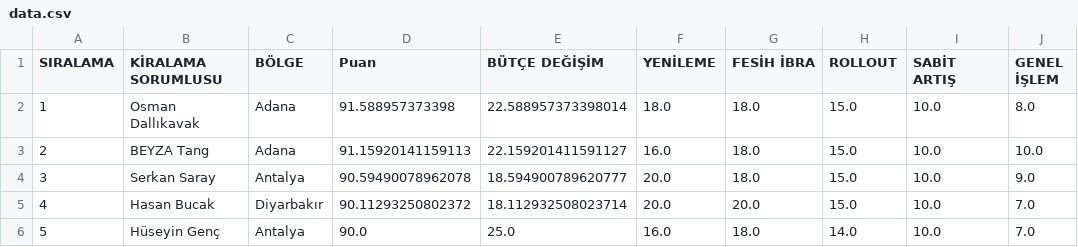
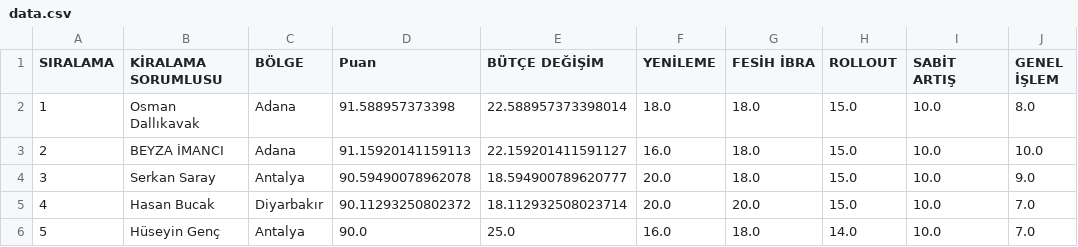
Before and after one commit to beyzaimanci55-hue/v5, a CSV file: data.csv, drawn as a sheet; only a part is shown.

Commit message:
Modify entries in data.csv
Updated the data in data.csv, including changes to names and scores.

```diff
--- a/data.csv
+++ b/data.csv
@@ -2,3 +2,3 @@
 1,Osman Dallıkavak,Adana,91.588957373398,22.588957373398014,18.0,18.0,15.0,10.0,8.0
-2,BEYZA Tang,Adana,91.15920141159113,22.159201411591127,16.0,18.0,15.0,10.0,10.0
+2,BEYZA İMANCI,Adana,91.15920141159113,22.159201411591127,16.0,18.0,15.0,10.0,10.0
 3,Serkan Saray,Antalya,90.59490078962078,18.594900789620777,20.0,18.0,15.0,10.0,9.0
```
